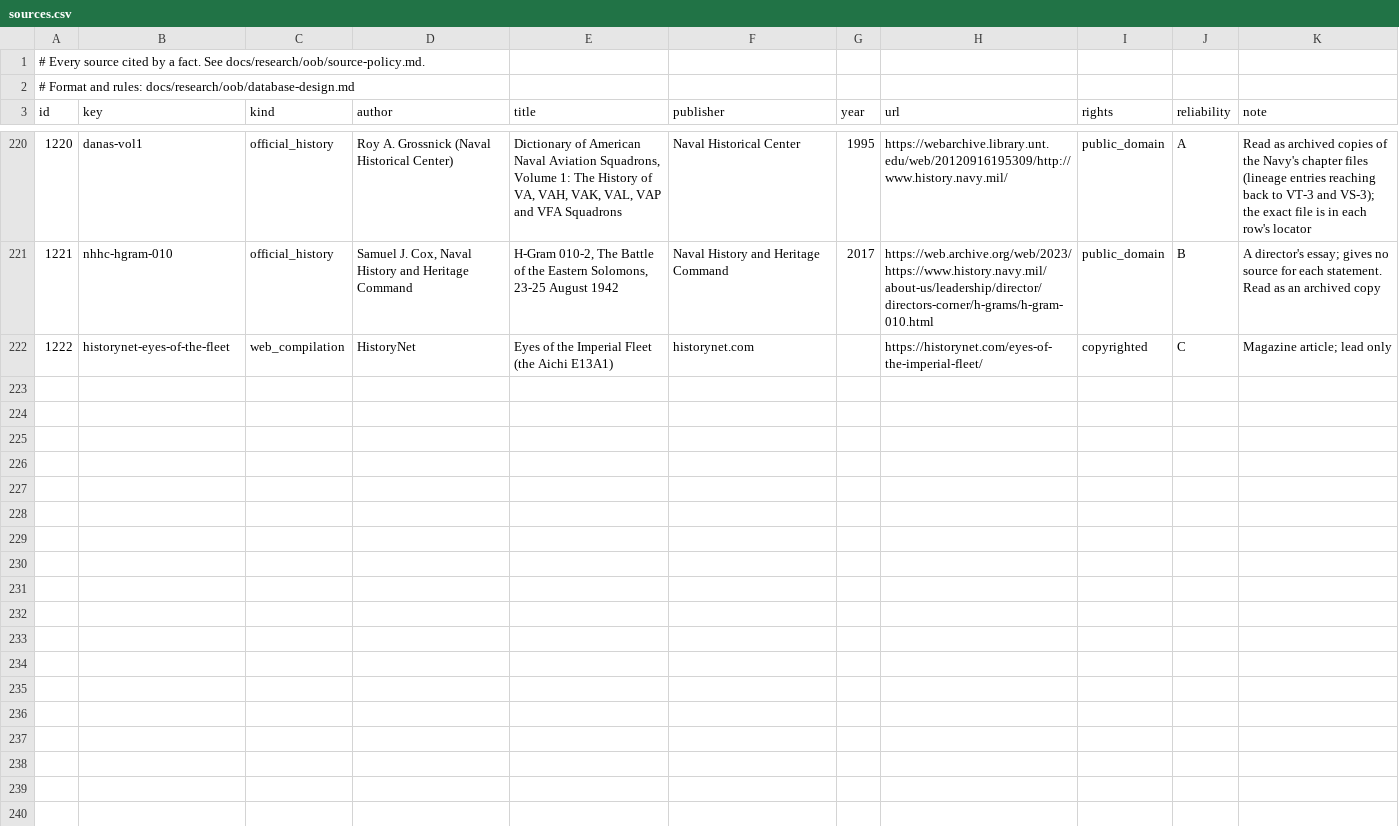
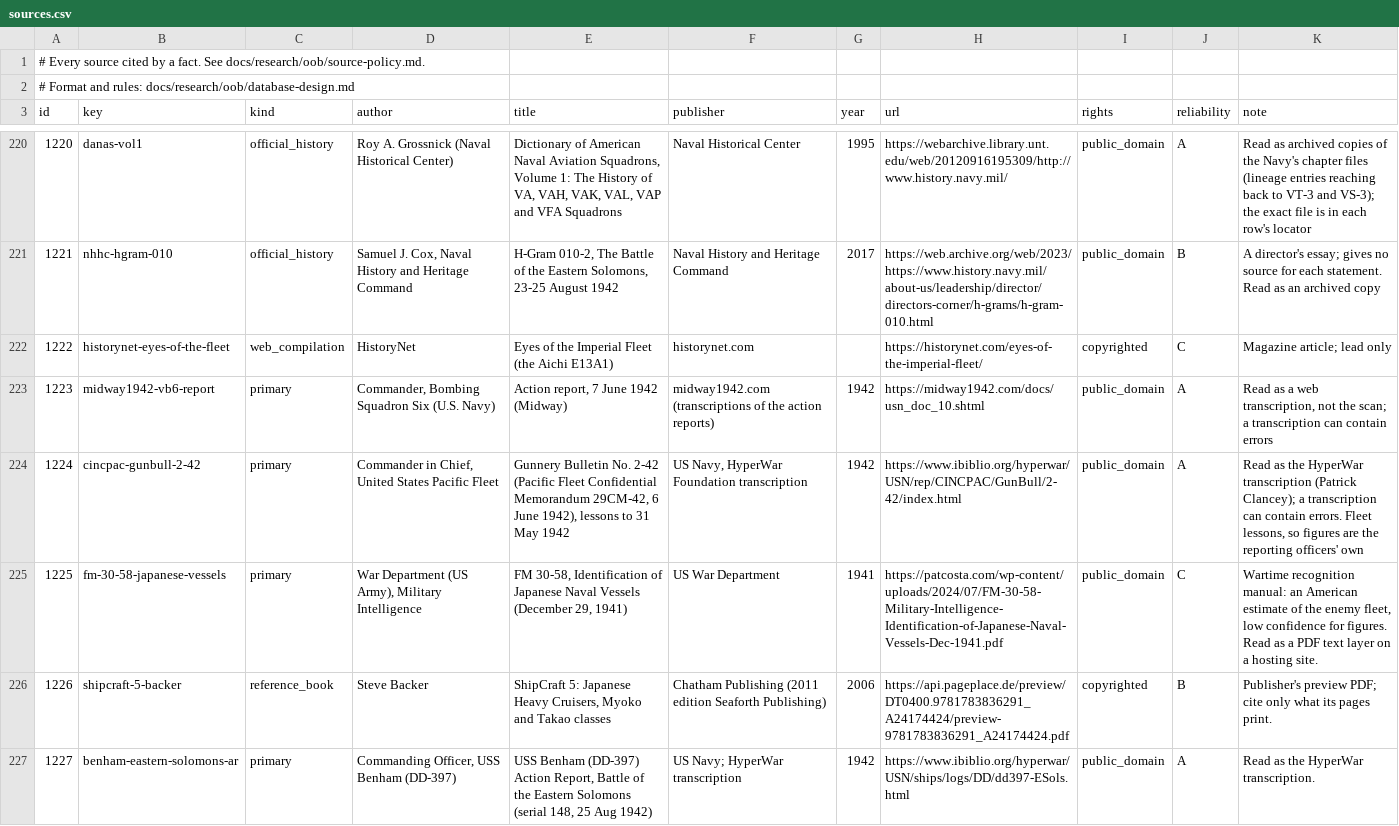
Before and after one commit to amitpeercoder/FlagPlot, a CSV file: data/oob/sources.csv, drawn as a sheet; only a part is shown, gaps mark what is left out; the diff covers the shown part only; the diff names each change by its address in the sheet, - before the commit and + after, or states it on an @@ line.

```diff
--- a/data/oob/sources.csv
+++ b/data/oob/sources.csv
+row 223: 1223 | midway1942-vb6-report | primary | Commander, Bombing Squadron Six (U.S. Navy) | Action report, 7 June 1942 (Midway) | midway1942.com (transcriptions of the action reports) | 1942 | https://midway1942.com/docs/usn_doc_10.shtml | public_domain | A | Read as a web transcription, not the scan; a transcription can contain errors
+row 224: 1224 | cincpac-gunbull-2-42 | primary | Commander in Chief, United States Pacific Fleet | Gunnery Bulletin No. 2-42 (Pacific Fleet Confidential Memorandum 29CM-42, 6 June 1942), lessons to 31 May 1942 | US Navy, HyperWar Foundation transcription | 1942 | https://www.ibiblio.org/hyperwar/USN/rep/CINCPAC/GunBull/2-42/index.html | public_domain | A | Read as the HyperWar transcription (Patrick Clancey); a transcription can contain errors. Fleet lessons, so figures are the reporting officers' own
+row 225: 1225 | fm-30-58-japanese-vessels | primary | War Department (US Army), Military Intelligence | FM 30-58, Identification of Japanese Naval Vessels (December 29, 1941) | US War Department | 1941 | https://patcosta.com/wp-content/uploads/2024/07/FM-30-58-Military-Intelligence-Identification-of-Japanese-Naval-Vessels-Dec-1941.pdf | public_domain | C | Wartime recognition manual: an American estimate of the enemy fleet, low confidence for figures. Read as a PDF text layer on a hosting site.
+row 226: 1226 | shipcraft-5-backer | reference_book | Steve Backer | ShipCraft 5: Japanese Heavy Cruisers, Myoko and Takao classes | Chatham Publishing (2011 edition Seaforth Publishing) | 2006 | https://api.pageplace.de/preview/DT0400.9781783836291_A24174424/preview-9781783836291_A24174424.pdf | copyrighted | B | Publisher's preview PDF; cite only what its pages print.
+row 227: 1227 | benham-eastern-solomons-ar | primary | Commanding Officer, USS Benham (DD-397) | USS Benham (DD-397) Action Report, Battle of the Eastern Solomons (serial 148, 25 Aug 1942) | US Navy; HyperWar transcription | 1942 | https://www.ibiblio.org/hyperwar/USN/ships/logs/DD/dd397-ESols.html | public_domain | A | Read as the HyperWar transcription.
```
Also changed, not shown: 4 added rows elsewhere in this file, data/oob/fits.csv, data/oob/gaps.csv, 6 other files.
